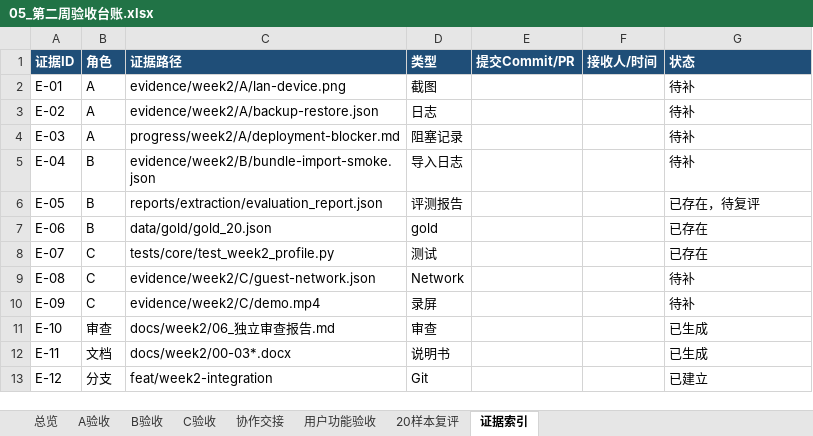
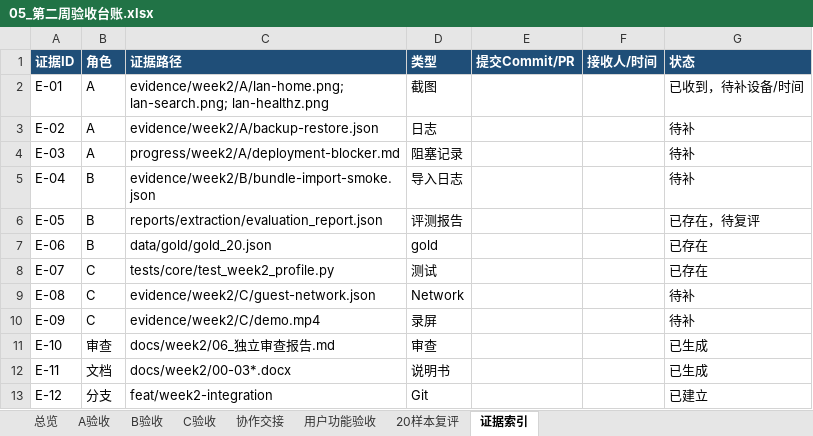
Before and after one commit to Onesummer-D/muc-selection-search, an Excel workbook: docs/week2/05_第二周验收台账.xlsx, sheet 证据索引, drawn as a sheet; values as stored, in another font and other column widths than the file's, no borders; the diff names each change by its address in the sheet, - before the commit and + after, or states it on an @@ line.

Commit message:
docs(platform): record lan verification evidence

```diff
--- a/docs/week2/05_第二周验收台账.xlsx (sheet 证据索引)
+++ b/docs/week2/05_第二周验收台账.xlsx (sheet 证据索引)
-C2 (证据路径): evidence/week2/A/lan-device.png
+C2 (证据路径): evidence/week2/A/lan-home.png; lan-search.png; lan-healthz.png
-G2 (状态): 待补
+G2 (状态): 已收到，待补设备/时间
```
Also changed, not shown: sheet A验收, 7 other files.
